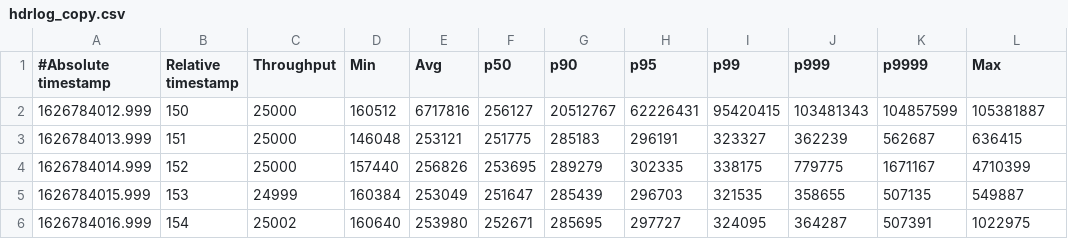
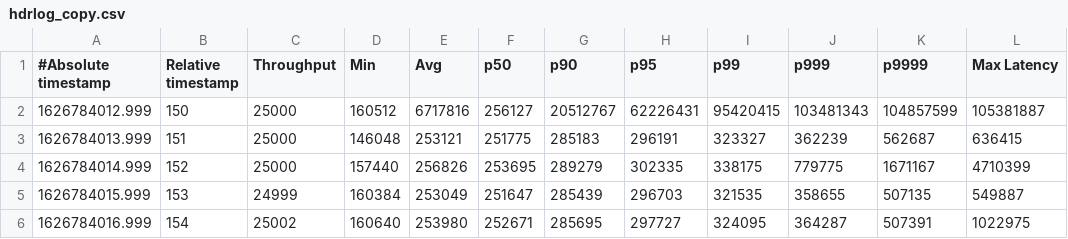
Before and after one commit to apple/GCGC, a CSV file: cassandra-data/workloads/jdk11+g1/hdrlog_copy.csv, drawn as a sheet; only a part is shown.

Commit message:
Change titles of HDRLOG from Max to Max Latency

```diff
--- a/cassandra-data/workloads/jdk11+g1/hdrlog_copy.csv
+++ b/cassandra-data/workloads/jdk11+g1/hdrlog_copy.csv
@@ -1,2 +1,2 @@
-#Absolute timestamp,Relative timestamp,Throughput,Min,Avg,p50,p90,p95,p99,p999,p9999,Max
+#Absolute timestamp,Relative timestamp,Throughput,Min,Avg,p50,p90,p95,p99,p999,p9999,Max Latency
 1626784012.999,150,25000,160512,6717816,256127,20512767,62226431,95420415,103481343,104857599,105381887
```
Also changed, not shown: cassandra-data/workloads/jdk11+shen/hrdlog.csv.
